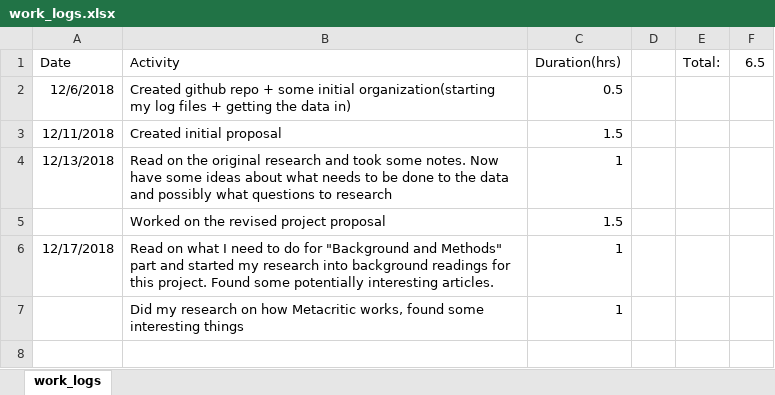
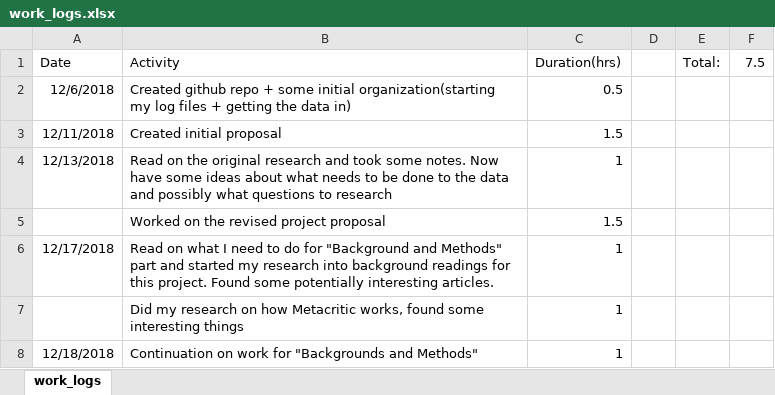
Before and after one commit to TimSAS/Steam-and-Metacritic, an Excel workbook: Logs/work_logs.xlsx, sheet work_logs, drawn as a sheet; values as stored, in another font and other column widths than the file's, no borders; the diff names each change by its address in the sheet, - before the commit and + after, or states it on an @@ line.

Commit message:
metacritic research added to background

```diff
--- a/Logs/work_logs.xlsx (sheet work_logs)
+++ b/Logs/work_logs.xlsx (sheet work_logs)
-F1: 6.5
+F1: 7.5
+row 8: 12/18/2018 | Continuation on work for "Backgrounds and Methods" | 1
```
Also changed, not shown: 3 other files.
